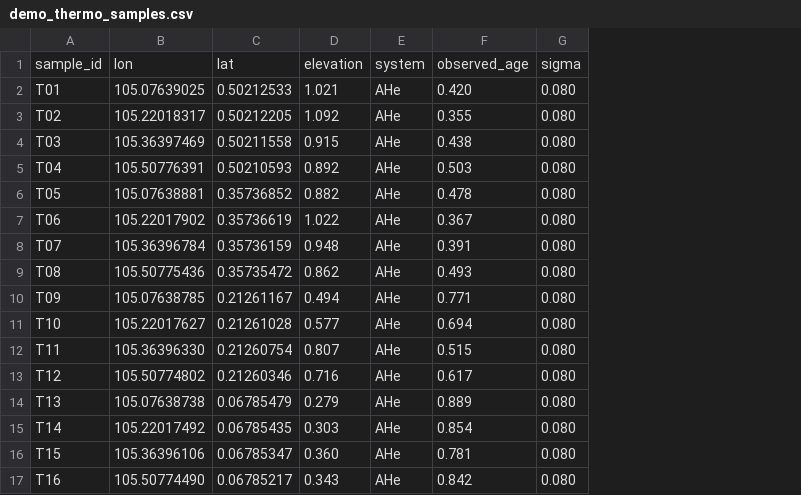
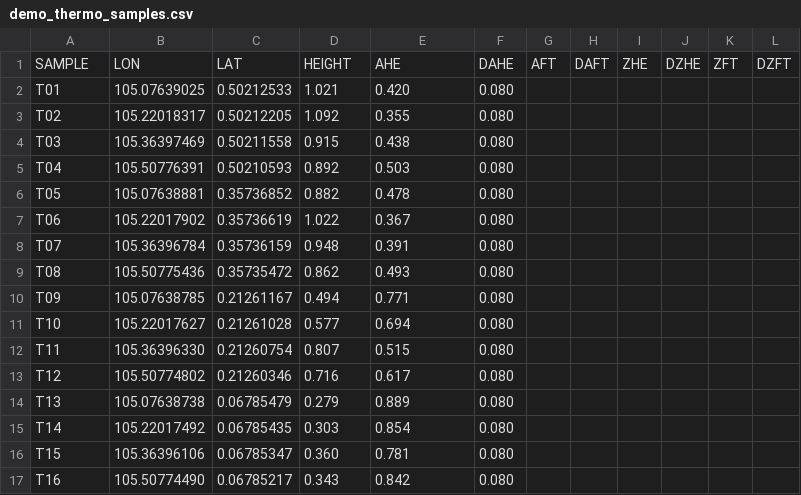
Before and after one commit to ZXXZ1000/GA-LEM-Inverter, a CSV file: demo/data/demo1/demo_thermo_samples.csv, drawn as a sheet; removed rows and columns are numbered as before the commit, all else as after; the diff names each change by its address in the sheet, - before the commit and + after, or states it on an @@ line.

```diff
--- a/demo/data/demo1/demo_thermo_samples.csv
+++ b/demo/data/demo1/demo_thermo_samples.csv
-column E, rows 2-17: all AHe
+column G, empty
+column H, empty
+column I, empty
+column J, empty
+column K, empty
+column L, empty
-row 1: sample_id | lon | lat | elevation | system | observed_age | sigma
+row 1: SAMPLE | LON | LAT | HEIGHT | AHE | DAHE | AFT | DAFT | ZHE | DZHE | ZFT | DZFT
```
Also changed, not shown: demo/data/demo3/demo3_thermo_samples_10ma.csv, 17 other files.
